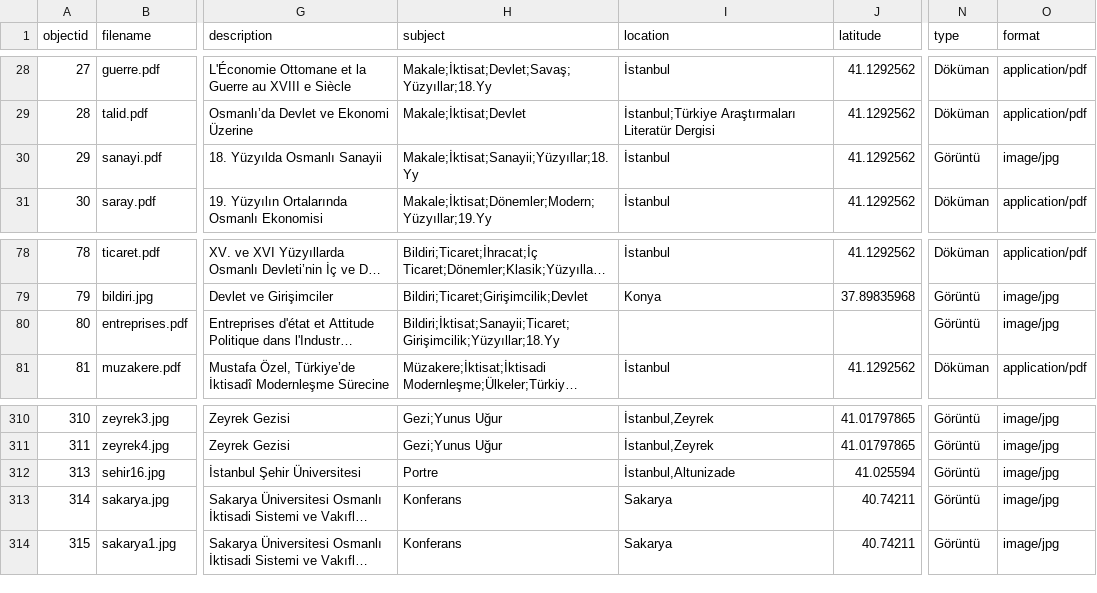
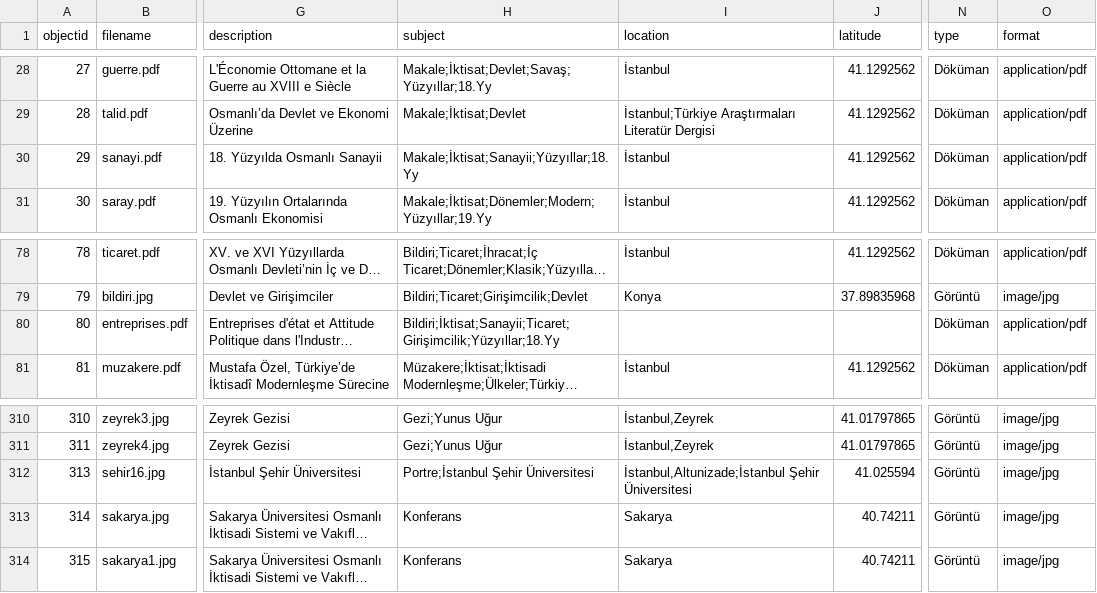
Before and after one commit to digitalottomans/demo, a CSV file: _data/deneme1.csv, drawn as a sheet; only a part is shown, gaps mark what is left out; long unchanged cells end in …; the diff names each change by its address in the sheet, - before the commit and + after, or states it on an @@ line.

Commit message:
update

```diff
--- a/_data/deneme1.csv
+++ b/_data/deneme1.csv
-N30 (type): Görüntü
+N30 (type): Döküman
-O30 (format): image/jpg
+O30 (format): application/pdf
-N80 (type): Görüntü
+N80 (type): Döküman
-O80 (format): image/jpg
+O80 (format): application/pdf
-H312 (subject): Portre
+H312 (subject): Portre;İstanbul Şehir Üniversitesi
-I312 (location): İstanbul,Altunizade
+I312 (location): İstanbul,Altunizade;İstanbul Şehir Üniversitesi
```
